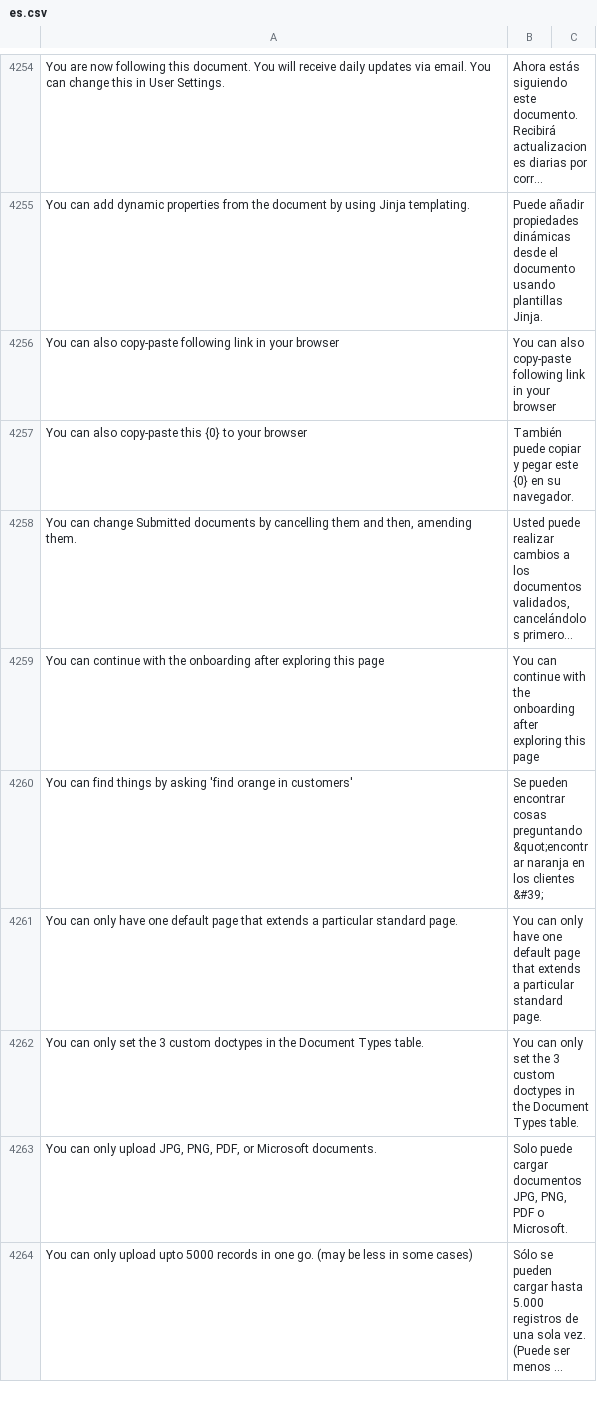
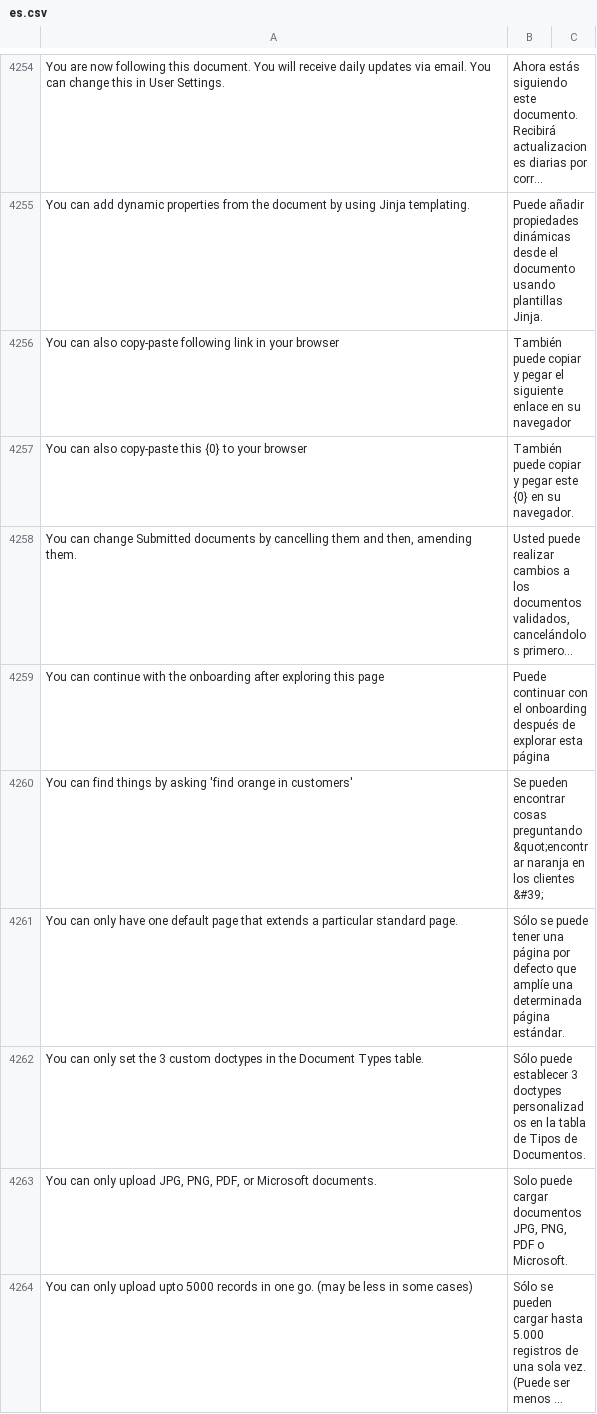
Before and after one commit to fproldan/frappe, a CSV file: frappe/translations/es.csv, drawn as a sheet; only a part is shown, gaps mark what is left out; long unchanged cells end in …; the diff names each change by its address in the sheet, - before the commit and + after, or states it on an @@ line.

```diff
--- a/frappe/translations/es.csv
+++ b/frappe/translations/es.csv
-B4256: You can also copy-paste following link in your browser
+B4256: También puede copiar y pegar el siguiente enlace en su navegador
-B4259: You can continue with the onboarding after exploring this page
+B4259: Puede continuar con el onboarding después de explorar esta página
-B4261: You can only have one default page that extends a particular standard page.
+B4261: Sólo se puede tener una página por defecto que amplíe una determinada página estándar.
-B4262: You can only set the 3 custom doctypes in the Document Types table.
+B4262: Sólo puede establecer 3 doctypes personalizados en la tabla de Tipos de Documentos.
```
